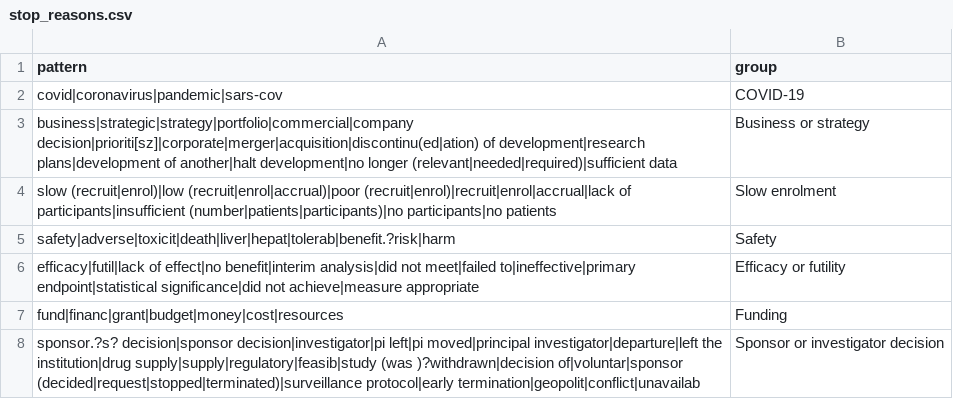
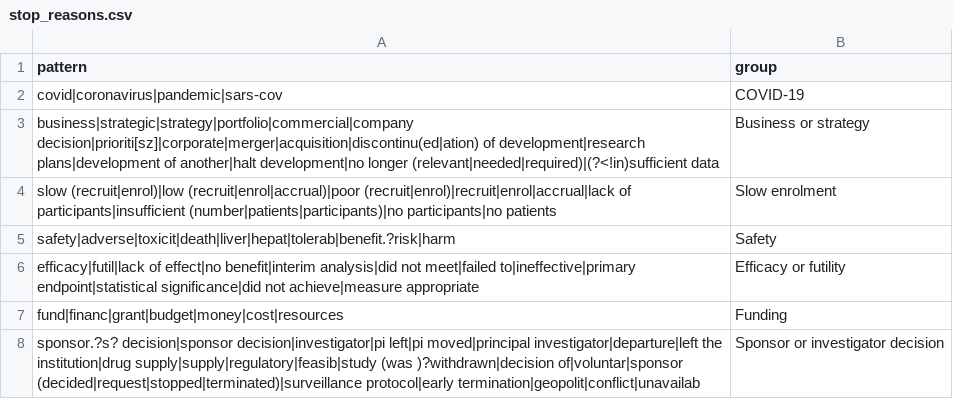
Before and after one commit to martin-valny/trials, a CSV file: config/stop_reasons.csv, drawn as a sheet.

```diff
--- a/config/stop_reasons.csv
+++ b/config/stop_reasons.csv
@@ -2,3 +2,3 @@ pattern,group
 covid|coronavirus|pandemic|sars-cov,COVID-19
-business|strategic|strategy|portfolio|commercial|company decision|prioriti[sz]|corporate|merger|acquisition|discontinu(ed|ation) of development|research plans|development of another|halt development|no longer (relevant|needed|required)|sufficient data,Business or strategy
+business|strategic|strategy|portfolio|commercial|company decision|prioriti[sz]|corporate|merger|acquisition|discontinu(ed|ation) of development|research plans|development of another|halt development|no longer (relevant|needed|required)|(?<!in)sufficient data,Business or strategy
 slow (recruit|enrol)|low (recruit|enrol|accrual)|poor (recruit|enrol)|recruit|enrol|accrual|lack of participants|insufficient (number|patients|participants)|no participants|no patients,Slow enrolment
```
Also changed, not shown: 4 other files.
